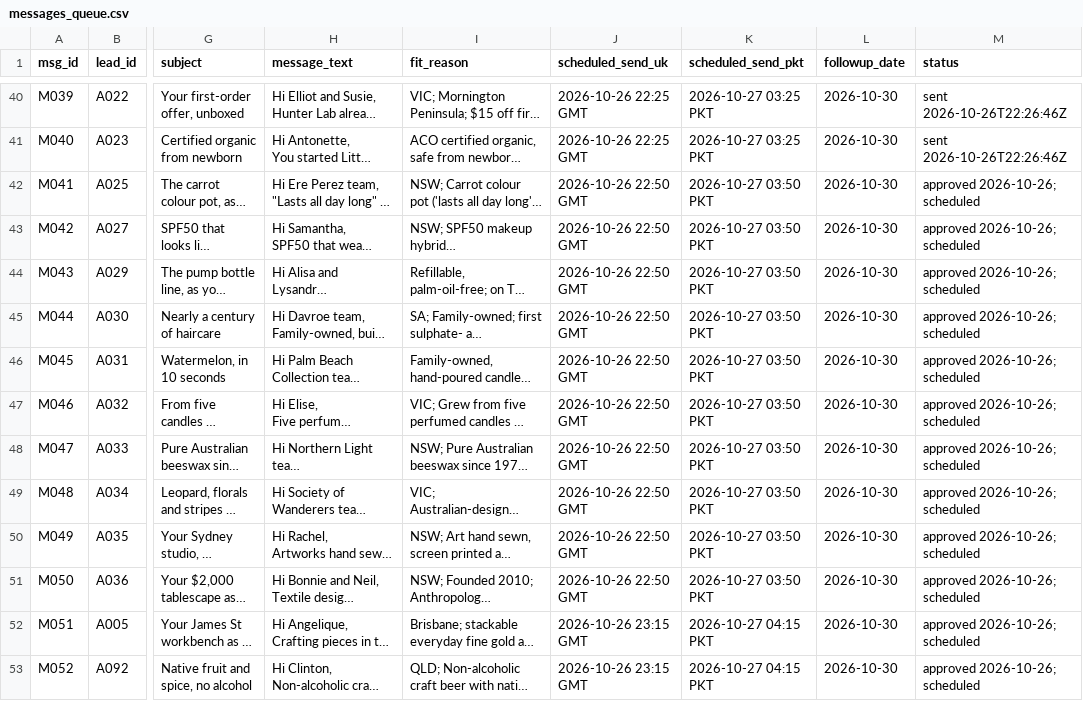
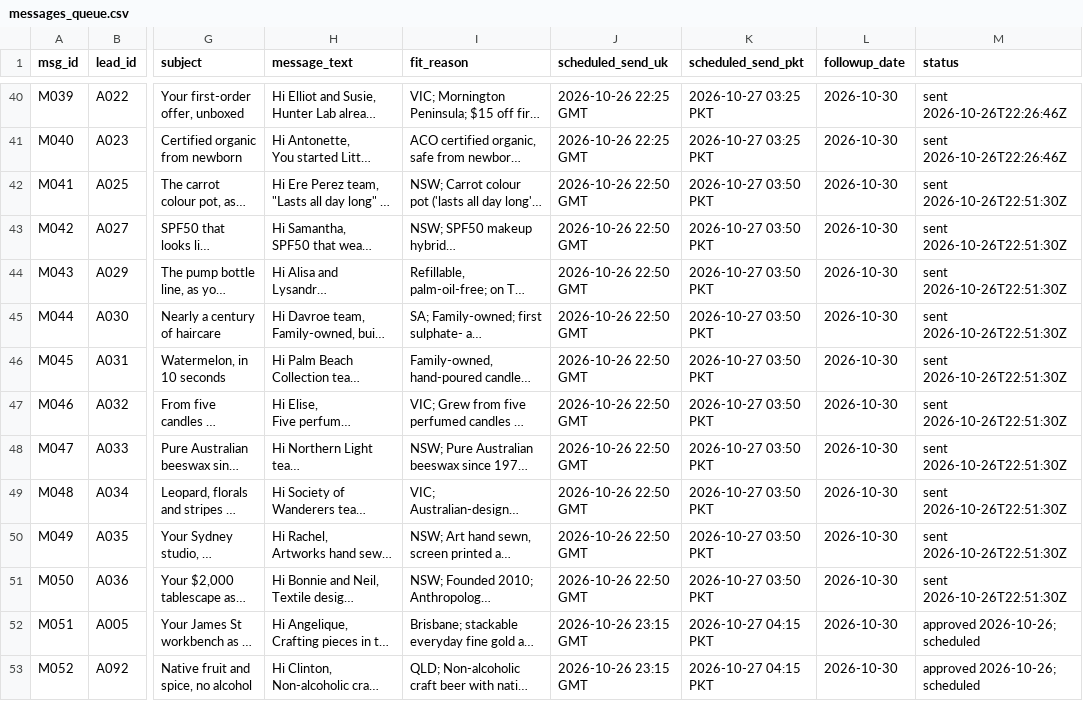
Before and after one commit to mueez-ops/Ads-automation, a CSV file: outreach/messages_queue.csv, drawn as a sheet; only a part is shown, gaps mark what is left out; long unchanged cells end in …; the diff names each change by its address in the sheet, - before the commit and + after, or states it on an @@ line.

```diff
--- a/outreach/messages_queue.csv
+++ b/outreach/messages_queue.csv
-M42:M51 (status): approved 2026-10-26; scheduled
+M42:M51 (status): sent 2026-10-26T22:51:30Z
```
Also changed, not shown: leads/lead_database.csv, outreach/followups_due.csv, 2 other files.
